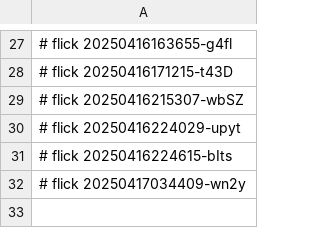
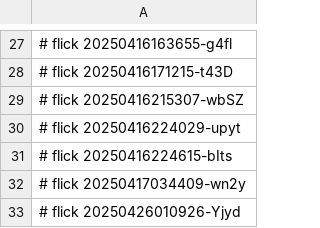
Before and after one commit to abikesa/screwdriver, a CSV file: dolce/.csv, drawn as a sheet; only a part is shown, gaps mark what is left out.

Commit message:
dolce/.csv

```diff
--- a/dolce/.csv
+++ b/dolce/.csv
@@ -32 +32,2 @@
 # flick 20250417034409-wn2y
+# flick 20250426010926-Yjyd
```
